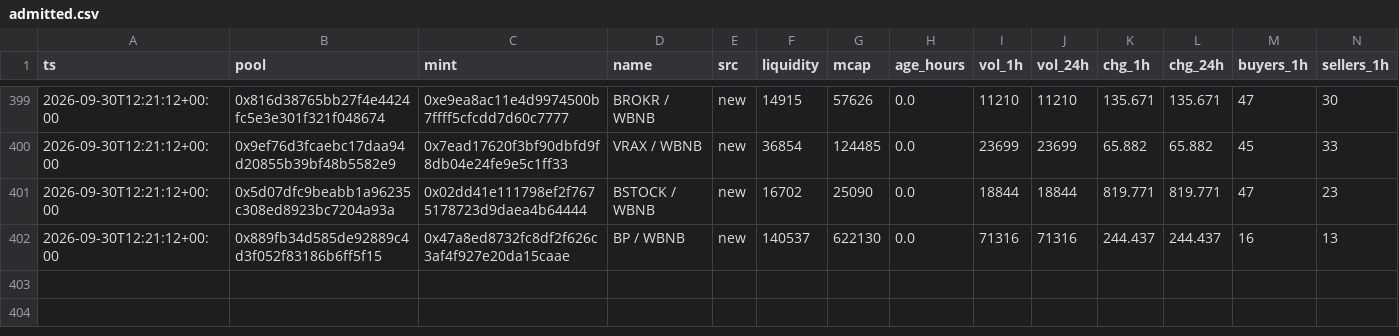
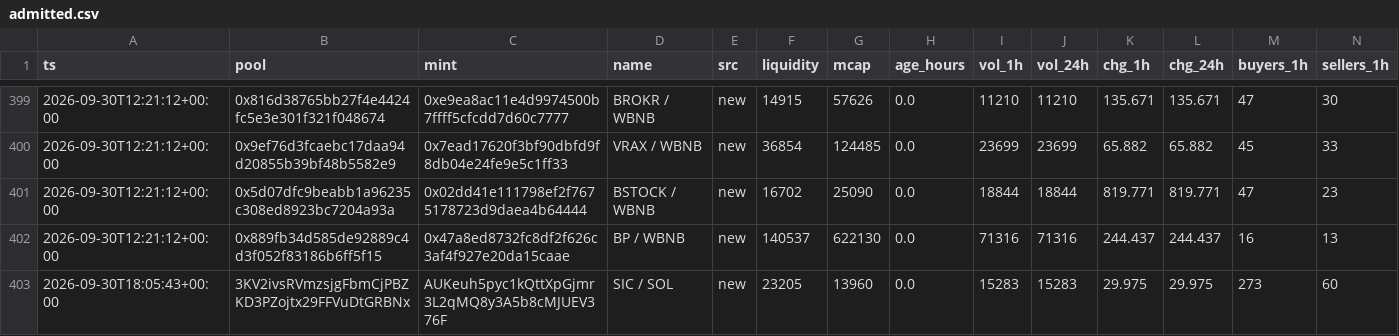
Before and after one commit to kennyasamoah/Kryptsig, a CSV file: admitted.csv, drawn as a sheet; only a part is shown, gaps mark what is left out; rows hold the shown columns only; the diff names each change by its address in the sheet, - before the commit and + after, or states it on an @@ line.

```diff
--- a/admitted.csv
+++ b/admitted.csv
+row 403: 2026-09-30T18:05:43+00:00 | 3KV2ivsRVmzsjgFbmCjPBZKD3PZojtx29FFVuDtGRBNx | AUKeuh5pyc1kQttXpGjmr3L2qMQ8y3A5b8cMJUEV376F | SIC / SOL | new | 23205 | 13960 | 0.0 | 15283 | 15283 | 29.975 | 29.975 | 273 | 60
```
Also changed, not shown: observations.csv, 1 other file.
